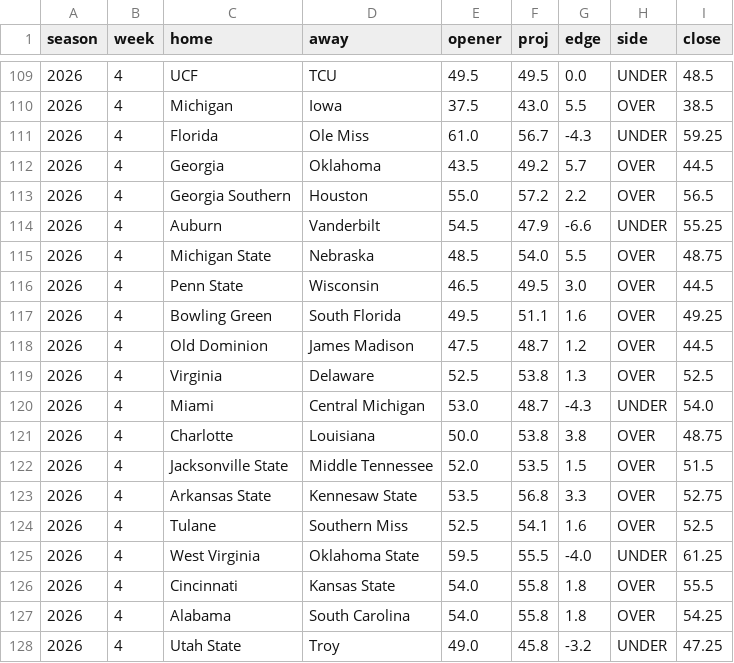
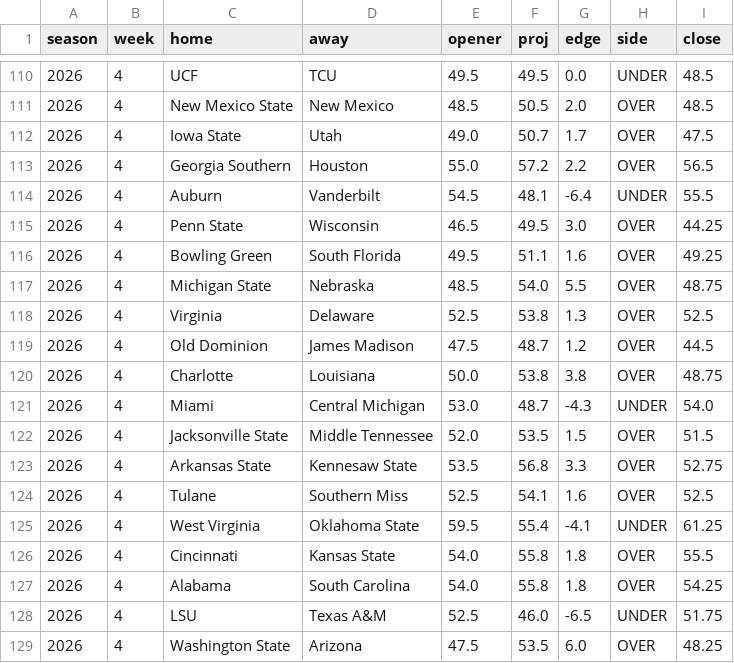
Before and after one commit to aberni03/ncaaf-totals-edge, a CSV file: out/picks_log.csv, drawn as a sheet; only a part is shown, gaps mark what is left out; the shorter side is filled out with more unchanged rows; the diff covers the shown part only.

```diff
--- a/out/picks_log.csv
+++ b/out/picks_log.csv
@@ -109,14 +110,13 @@ season,week,home,away,opener,proj,edge,side,close
 2026,4,UCF,TCU,49.5,49.5,0.0,UNDER,48.5
-2026,4,Michigan,Iowa,37.5,43.0,5.5,OVER,38.5
-2026,4,Florida,Ole Miss,61.0,56.7,-4.3,UNDER,59.25
-2026,4,Georgia,Oklahoma,43.5,49.2,5.7,OVER,44.5
+2026,4,New Mexico State,New Mexico,48.5,50.5,2.0,OVER,48.5
+2026,4,Iowa State,Utah,49.0,50.7,1.7,OVER,47.5
 2026,4,Georgia Southern,Houston,55.0,57.2,2.2,OVER,56.5
-2026,4,Auburn,Vanderbilt,54.5,47.9,-6.6,UNDER,55.25
+2026,4,Auburn,Vanderbilt,54.5,48.1,-6.4,UNDER,55.5
+2026,4,Penn State,Wisconsin,46.5,49.5,3.0,OVER,44.25
+2026,4,Bowling Green,South Florida,49.5,51.1,1.6,OVER,49.25
 2026,4,Michigan State,Nebraska,48.5,54.0,5.5,OVER,48.75
-2026,4,Penn State,Wisconsin,46.5,49.5,3.0,OVER,44.5
-2026,4,Bowling Green,South Florida,49.5,51.1,1.6,OVER,49.25
+2026,4,Virginia,Delaware,52.5,53.8,1.3,OVER,52.5
 2026,4,Old Dominion,James Madison,47.5,48.7,1.2,OVER,44.5
-2026,4,Virginia,Delaware,52.5,53.8,1.3,OVER,52.5
+2026,4,Charlotte,Louisiana,50.0,53.8,3.8,OVER,48.75
 2026,4,Miami,Central Michigan,53.0,48.7,-4.3,UNDER,54.0
-2026,4,Charlotte,Louisiana,50.0,53.8,3.8,OVER,48.75
 2026,4,Jacksonville State,Middle Tennessee,52.0,53.5,1.5,OVER,51.5
@@ -124,4 +124,6 @@ season,week,home,away,opener,proj,edge,side,close
 2026,4,Tulane,Southern Miss,52.5,54.1,1.6,OVER,52.5
-2026,4,West Virginia,Oklahoma State,59.5,55.5,-4.0,UNDER,61.25
+2026,4,West Virginia,Oklahoma State,59.5,55.4,-4.1,UNDER,61.25
 2026,4,Cincinnati,Kansas State,54.0,55.8,1.8,OVER,55.5
 2026,4,Alabama,South Carolina,54.0,55.8,1.8,OVER,54.25
+2026,4,LSU,Texas A&M,52.5,46.0,-6.5,UNDER,51.75
+2026,4,Washington State,Arizona,47.5,53.5,6.0,OVER,48.25
```
Also changed, not shown: 4 added rows, 5 removed rows, 5 moved rows and 35 edited cells elsewhere in this file, out/odds_snapshots.csv, out/slate.csv, 8 other files.
